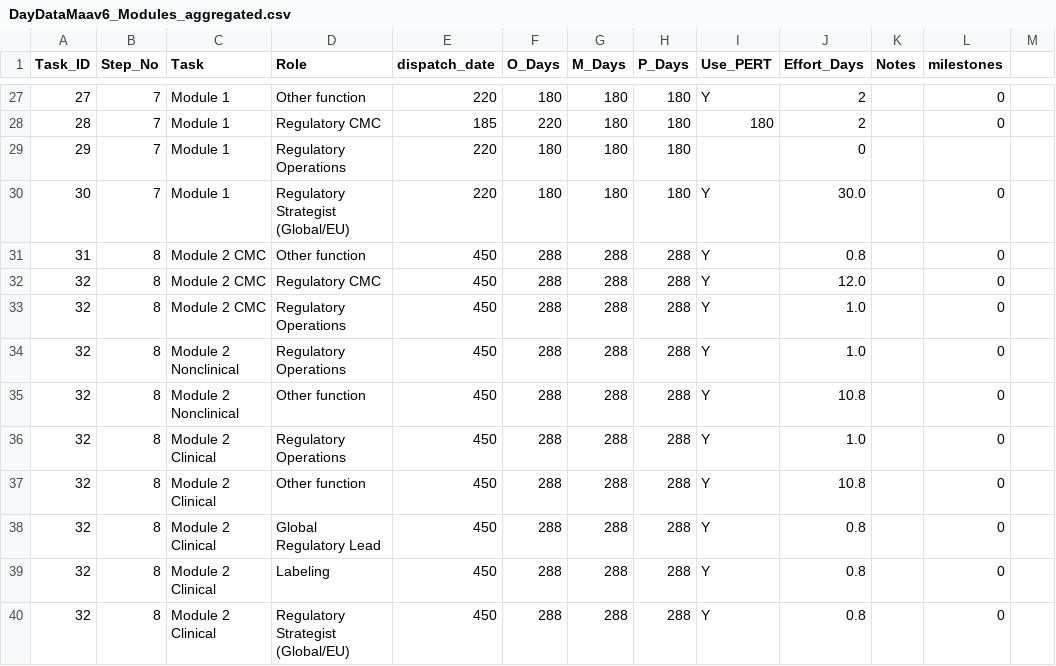
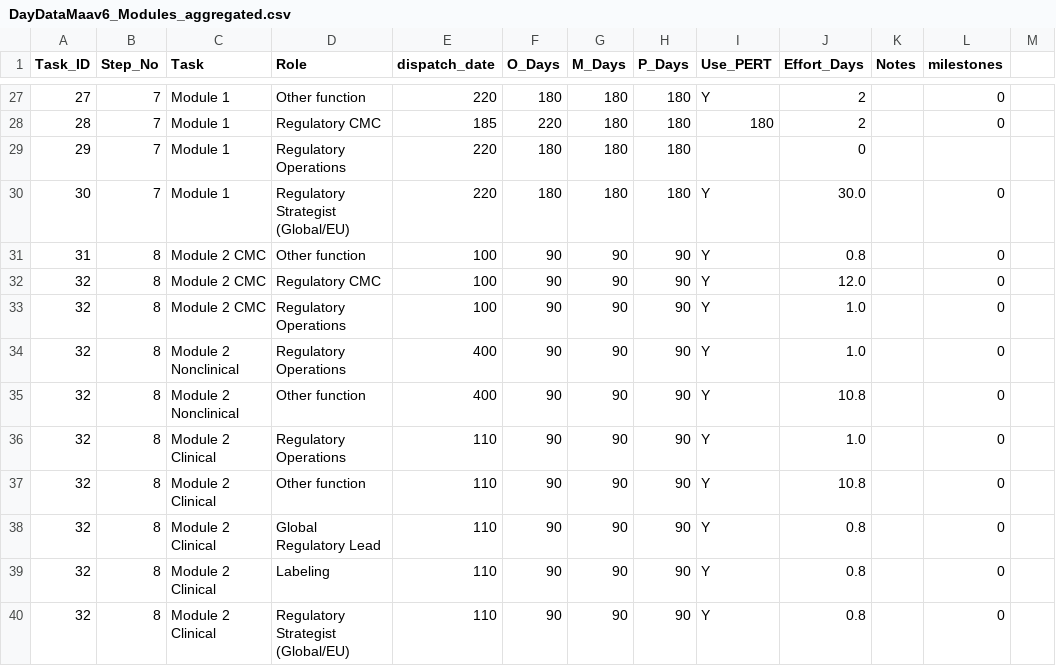
Before and after one commit to Nathan-massicot/Project-incyte, a CSV file: data/DayDataMaav6_Modules_aggregated.csv, drawn as a sheet; only a part is shown, gaps mark what is left out; the diff covers the shown part only.

```diff
--- a/data/DayDataMaav6_Modules_aggregated.csv
+++ b/data/DayDataMaav6_Modules_aggregated.csv
@@ -30,11 +30,11 @@ Task_ID,Step_No,Task,Role,dispatch_date,O_Days,M_Days,P_Days,Use_PERT,Effort_Day
 30,7,Module 1,Regulatory Strategist (Global/EU),220,180,180,180,Y,30.0,,0
-31,8,Module 2 CMC,Other function,450,288,288,288,Y,0.8,,0
-32,8,Module 2 CMC,Regulatory CMC,450,288,288,288,Y,12.0,,0
-32,8,Module 2 CMC,Regulatory Operations,450,288,288,288,Y,1.0,,0
-32,8,Module 2 Nonclinical,Regulatory Operations,450,288,288,288,Y,1.0,,0
-32,8,Module 2 Nonclinical,Other function,450,288,288,288,Y,10.8,,0
-32,8,Module 2 Clinical,Regulatory Operations,450,288,288,288,Y,1.0,,0
-32,8,Module 2 Clinical,Other function,450,288,288,288,Y,10.8,,0
-32,8,Module 2 Clinical,Global Regulatory Lead,450,288,288,288,Y,0.8,,0
-32,8,Module 2 Clinical,Labeling,450,288,288,288,Y,0.8,,0
-32,8,Module 2 Clinical,Regulatory Strategist (Global/EU),450,288,288,288,Y,0.8,,0
+31,8,Module 2 CMC,Other function,100,90,90,90,Y,0.8,,0
+32,8,Module 2 CMC,Regulatory CMC,100,90,90,90,Y,12.0,,0
+32,8,Module 2 CMC,Regulatory Operations,100,90,90,90,Y,1.0,,0
+32,8,Module 2 Nonclinical,Regulatory Operations,400,90,90,90,Y,1.0,,0
+32,8,Module 2 Nonclinical,Other function,400,90,90,90,Y,10.8,,0
+32,8,Module 2 Clinical,Regulatory Operations,110,90,90,90,Y,1.0,,0
+32,8,Module 2 Clinical,Other function,110,90,90,90,Y,10.8,,0
+32,8,Module 2 Clinical,Global Regulatory Lead,110,90,90,90,Y,0.8,,0
+32,8,Module 2 Clinical,Labeling,110,90,90,90,Y,0.8,,0
+32,8,Module 2 Clinical,Regulatory Strategist (Global/EU),110,90,90,90,Y,0.8,,0
```
Also changed, not shown: 39 edited cells elsewhere in this file, data/DayDataMaaV6.csv, 3 other files.
